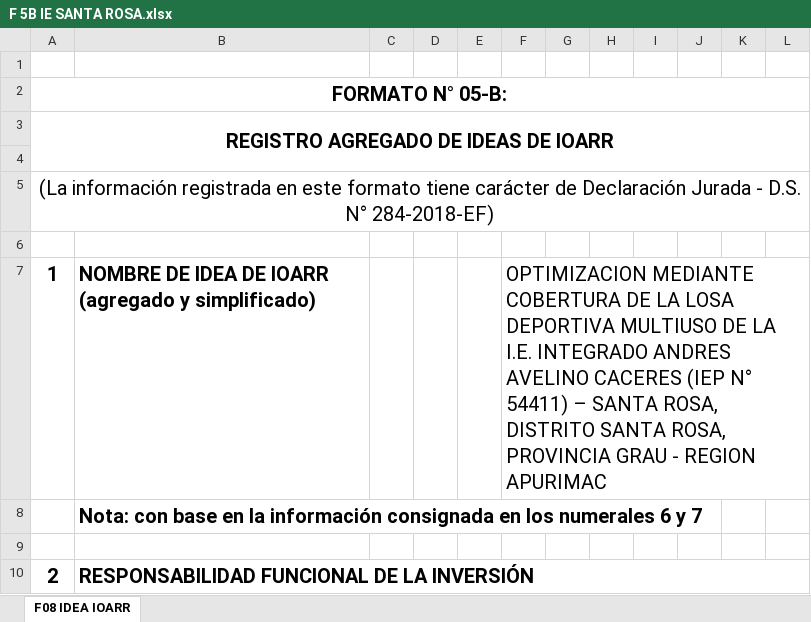
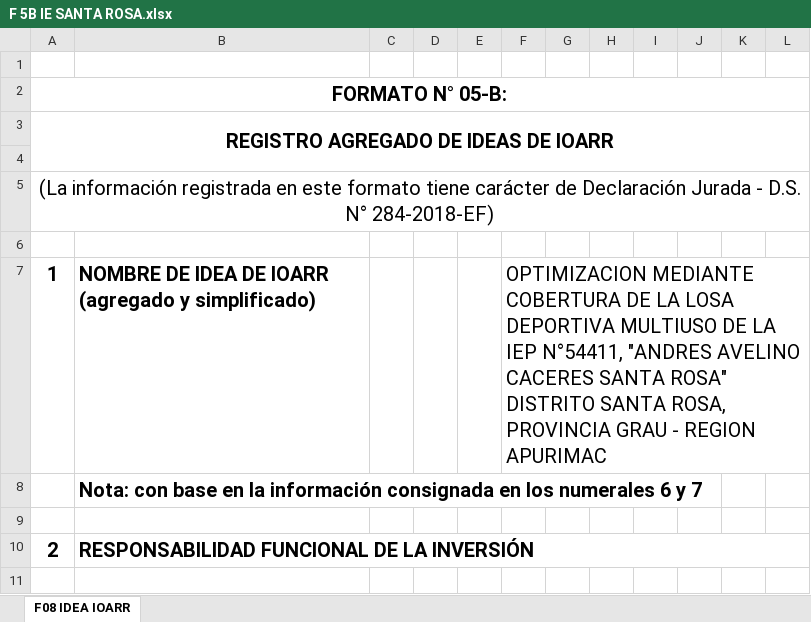
Before and after one commit to ORFEI-GRAP/IOARR0005, an Excel workbook: 13.0 FORMATO N°05-B REGISTRO AGREGADO DE IDEAS/F 5B IE SANTA ROSA.xlsx, sheet F08 IDEA IOARR, drawn as a sheet; only a part is shown; the shorter side is filled out with more unchanged rows; values as stored, in another font and other column widths than the file's, no borders; the diff names each change by its address in the sheet, - before the commit and + after, or states it on an @@ line.

```diff
--- a/13.0 FORMATO N°05-B REGISTRO AGREGADO DE IDEAS/F 5B IE SANTA ROSA.xlsx (sheet F08 IDEA IOARR)
+++ b/13.0 FORMATO N°05-B REGISTRO AGREGADO DE IDEAS/F 5B IE SANTA ROSA.xlsx (sheet F08 IDEA IOARR)
-F7: …DE LA I.E. INTEGRADO ANDRES AVELINO CACERES (IEP N° 54411) – SANTA ROSA, DISTRITO SANTA…
+F7: …DE LA IEP N°54411, "ANDRES AVELINO CACERES SANTA ROSA" DISTRITO SANTA…
```
Also changed, not shown: 14.0 FORMATO N°07-C REGISTRO DE IOARR/F 7C IE santa rosa.xlsx, 7.0 DESAGREGADO DE GASTOS/GG-SS-LL-GP - SANTA ROSA.xlsm, 14 other files.
